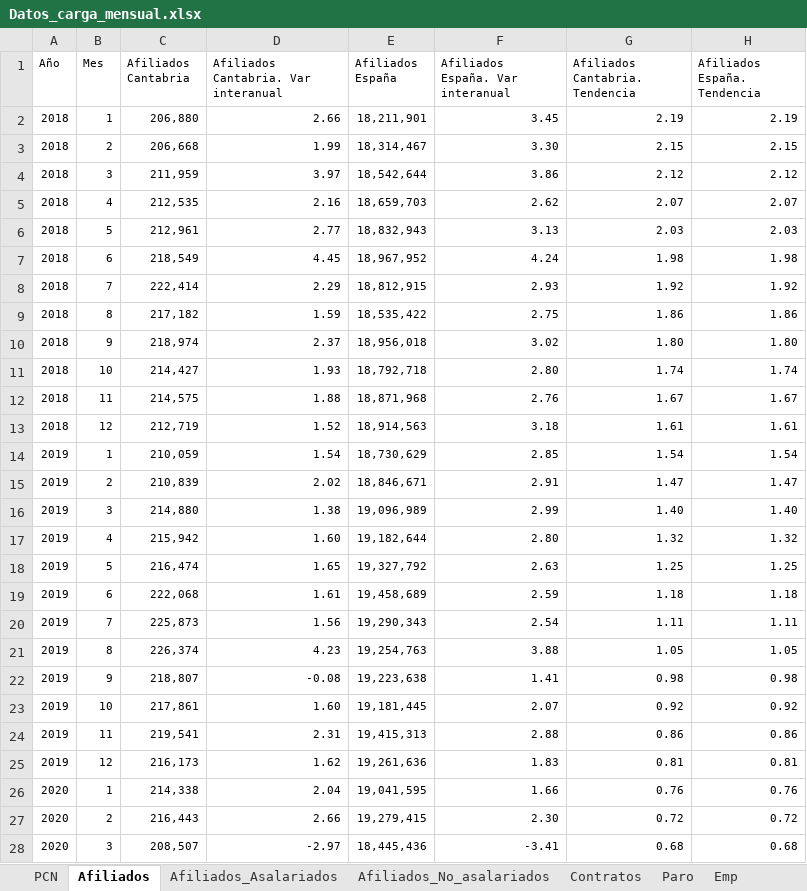
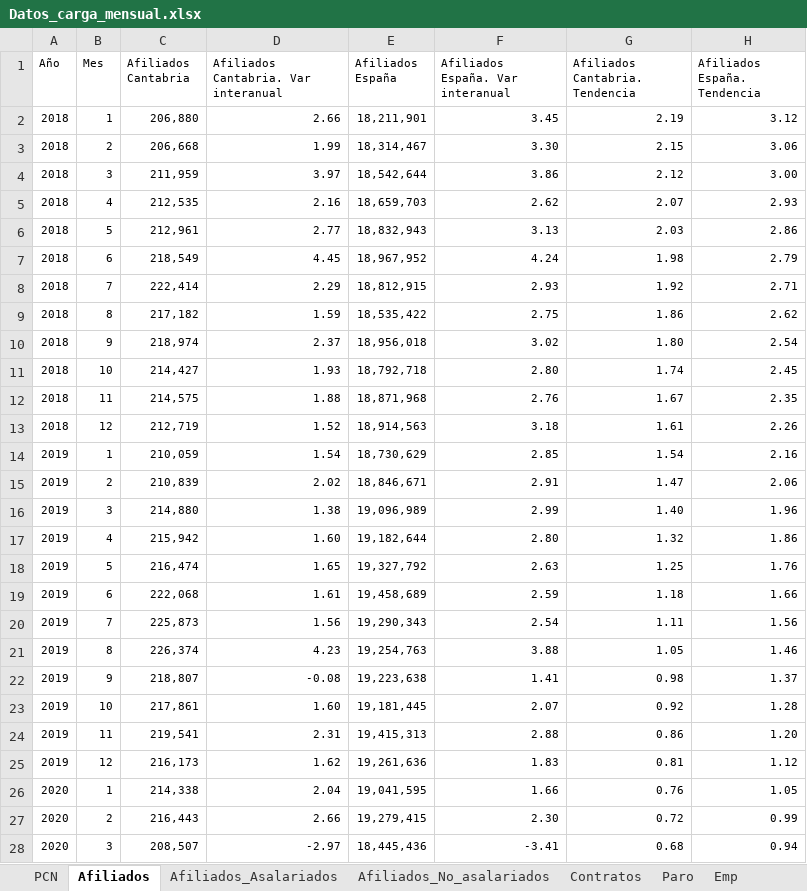
Before and after one commit to icane/economic-indicators, an Excel workbook: etl/data/input/Datos_carga_mensual.xlsx, sheet Afiliados, drawn as a sheet; only a part is shown; values as stored, in another font and other column widths than the file's, no borders; the diff covers the shown part only; the diff names each change by its address in the sheet, - before the commit and + after, or states it on an @@ line.

```diff
--- a/etl/data/input/Datos_carga_mensual.xlsx (sheet Afiliados)
+++ b/etl/data/input/Datos_carga_mensual.xlsx (sheet Afiliados)
-H2 (Afiliados España. Tendencia): 2.19
+H2 (Afiliados España. Tendencia): 3.12
-H3 (Afiliados España. Tendencia): 2.15
+H3 (Afiliados España. Tendencia): 3.06
-H4 (Afiliados España. Tendencia): 2.12
+H4 (Afiliados España. Tendencia): 3.00
-H5 (Afiliados España. Tendencia): 2.07
+H5 (Afiliados España. Tendencia): 2.93
-H6 (Afiliados España. Tendencia): 2.03
+H6 (Afiliados España. Tendencia): 2.86
-H7 (Afiliados España. Tendencia): 1.98
+H7 (Afiliados España. Tendencia): 2.79
-H8 (Afiliados España. Tendencia): 1.92
+H8 (Afiliados España. Tendencia): 2.71
-H9 (Afiliados España. Tendencia): 1.86
+H9 (Afiliados España. Tendencia): 2.62
-H10 (Afiliados España. Tendencia): 1.80
+H10 (Afiliados España. Tendencia): 2.54
-H11 (Afiliados España. Tendencia): 1.74
+H11 (Afiliados España. Tendencia): 2.45
-H12 (Afiliados España. Tendencia): 1.67
+H12 (Afiliados España. Tendencia): 2.35
-H13 (Afiliados España. Tendencia): 1.61
+H13 (Afiliados España. Tendencia): 2.26
-H14 (Afiliados España. Tendencia): 1.54
+H14 (Afiliados España. Tendencia): 2.16
-H15 (Afiliados España. Tendencia): 1.47
+H15 (Afiliados España. Tendencia): 2.06
-H16 (Afiliados España. Tendencia): 1.40
+H16 (Afiliados España. Tendencia): 1.96
-H17 (Afiliados España. Tendencia): 1.32
+H17 (Afiliados España. Tendencia): 1.86
-H18 (Afiliados España. Tendencia): 1.25
+H18 (Afiliados España. Tendencia): 1.76
-H19 (Afiliados España. Tendencia): 1.18
+H19 (Afiliados España. Tendencia): 1.66
-H20 (Afiliados España. Tendencia): 1.11
+H20 (Afiliados España. Tendencia): 1.56
-H21 (Afiliados España. Tendencia): 1.05
+H21 (Afiliados España. Tendencia): 1.46
-H22 (Afiliados España. Tendencia): 0.98
+H22 (Afiliados España. Tendencia): 1.37
-H23 (Afiliados España. Tendencia): 0.92
+H23 (Afiliados España. Tendencia): 1.28
-H24 (Afiliados España. Tendencia): 0.86
+H24 (Afiliados España. Tendencia): 1.20
-H25 (Afiliados España. Tendencia): 0.81
+H25 (Afiliados España. Tendencia): 1.12
-H26 (Afiliados España. Tendencia): 0.76
+H26 (Afiliados España. Tendencia): 1.05
-H27 (Afiliados España. Tendencia): 0.72
+H27 (Afiliados España. Tendencia): 0.99
-H28 (Afiliados España. Tendencia): 0.68
+H28 (Afiliados España. Tendencia): 0.94
```
Also changed, not shown: 43 edited cells elsewhere in this sheet, sheet Afiliados_Asalariados, sheet Paro, sheet Afiliados_No_asalariados, 4 other files.
